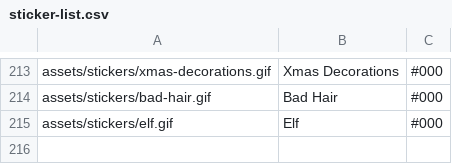
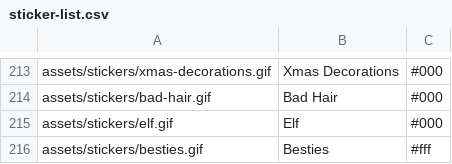
Before and after one commit to Motivesoft/condaluna, a CSV file: assets/scripts/sticker-list.csv, drawn as a sheet; only a part is shown, gaps mark what is left out; the diff names each change by its address in the sheet, - before the commit and + after, or states it on an @@ line.

Commit message:
Besties sticker

```diff
--- a/assets/scripts/sticker-list.csv
+++ b/assets/scripts/sticker-list.csv
+row 216: assets/stickers/besties.gif | Besties | #fff
```
Also changed, not shown: 3 other files.
